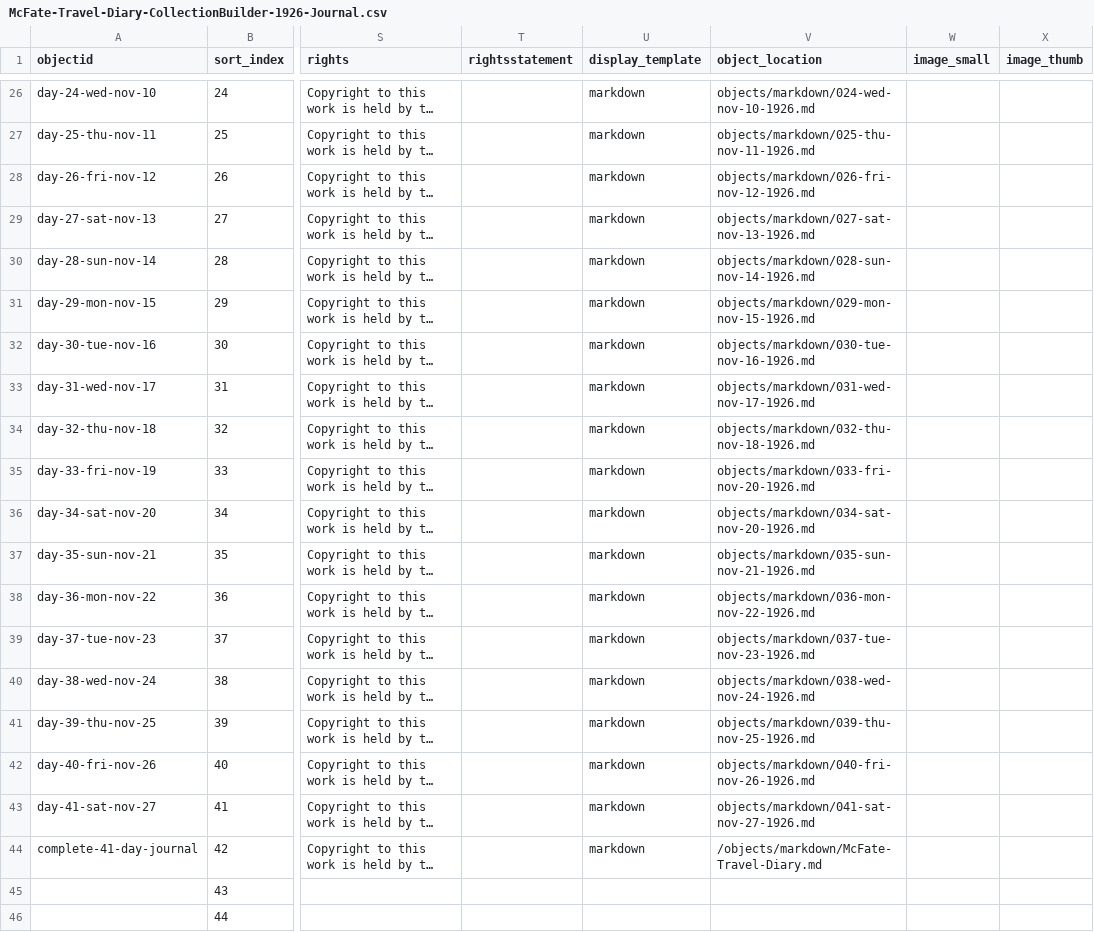
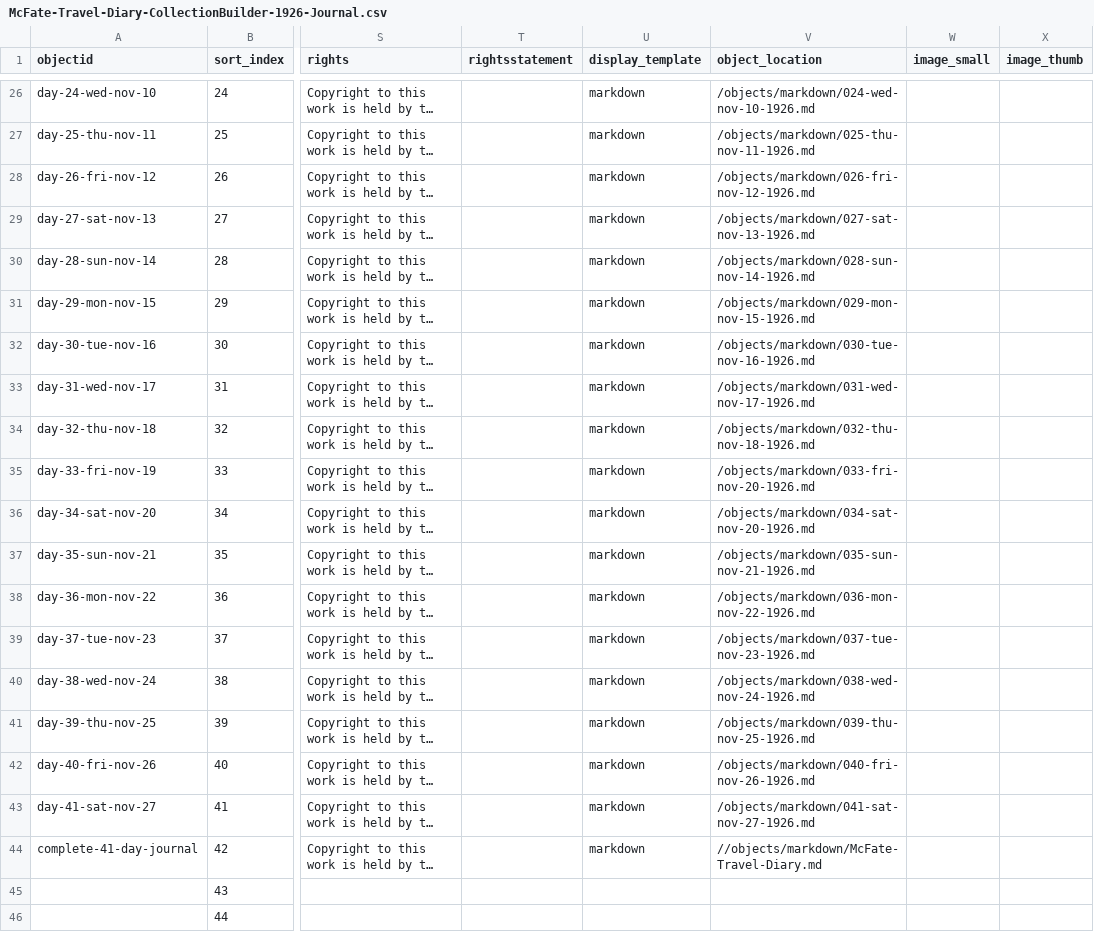
Before and after one commit to SummittDweller/1926-miriam-mcfate-journal, a CSV file: _data/McFate-Travel-Diary-CollectionBuilder-1926-Journal.csv, drawn as a sheet; only a part is shown, gaps mark what is left out; long unchanged cells end in …; the diff covers the shown part only; the diff names each change by its address in the sheet, - before the commit and + after, or states it on an @@ line.

Commit message:
Markdown feature is working now

```diff
--- a/_data/McFate-Travel-Diary-CollectionBuilder-1926-Journal.csv
+++ b/_data/McFate-Travel-Diary-CollectionBuilder-1926-Journal.csv
-V26 (object_location): objects/markdown/024-wed-nov-10-1926.md
+V26 (object_location): /objects/markdown/024-wed-nov-10-1926.md
-V27 (object_location): objects/markdown/025-thu-nov-11-1926.md
+V27 (object_location): /objects/markdown/025-thu-nov-11-1926.md
-V28 (object_location): objects/markdown/026-fri-nov-12-1926.md
+V28 (object_location): /objects/markdown/026-fri-nov-12-1926.md
-V29 (object_location): objects/markdown/027-sat-nov-13-1926.md
+V29 (object_location): /objects/markdown/027-sat-nov-13-1926.md
-V30 (object_location): objects/markdown/028-sun-nov-14-1926.md
+V30 (object_location): /objects/markdown/028-sun-nov-14-1926.md
-V31 (object_location): objects/markdown/029-mon-nov-15-1926.md
+V31 (object_location): /objects/markdown/029-mon-nov-15-1926.md
-V32 (object_location): objects/markdown/030-tue-nov-16-1926.md
+V32 (object_location): /objects/markdown/030-tue-nov-16-1926.md
-V33 (object_location): objects/markdown/031-wed-nov-17-1926.md
+V33 (object_location): /objects/markdown/031-wed-nov-17-1926.md
-V34 (object_location): objects/markdown/032-thu-nov-18-1926.md
+V34 (object_location): /objects/markdown/032-thu-nov-18-1926.md
-V35 (object_location): objects/markdown/033-fri-nov-20-1926.md
+V35 (object_location): /objects/markdown/033-fri-nov-20-1926.md
-V36 (object_location): objects/markdown/034-sat-nov-20-1926.md
+V36 (object_location): /objects/markdown/034-sat-nov-20-1926.md
-V37 (object_location): objects/markdown/035-sun-nov-21-1926.md
+V37 (object_location): /objects/markdown/035-sun-nov-21-1926.md
-V38 (object_location): objects/markdown/036-mon-nov-22-1926.md
+V38 (object_location): /objects/markdown/036-mon-nov-22-1926.md
-V39 (object_location): objects/markdown/037-tue-nov-23-1926.md
+V39 (object_location): /objects/markdown/037-tue-nov-23-1926.md
-V40 (object_location): objects/markdown/038-wed-nov-24-1926.md
+V40 (object_location): /objects/markdown/038-wed-nov-24-1926.md
-V41 (object_location): objects/markdown/039-thu-nov-25-1926.md
+V41 (object_location): /objects/markdown/039-thu-nov-25-1926.md
-V42 (object_location): objects/markdown/040-fri-nov-26-1926.md
+V42 (object_location): /objects/markdown/040-fri-nov-26-1926.md
-V43 (object_location): objects/markdown/041-sat-nov-27-1926.md
+V43 (object_location): /objects/markdown/041-sat-nov-27-1926.md
-V44 (object_location): /objects/markdown/McFate-Travel-Diary.md
+V44 (object_location): //objects/markdown/McFate-Travel-Diary.md
```
Also changed, not shown: 49 edited cells elsewhere in this file, 2 other files.
